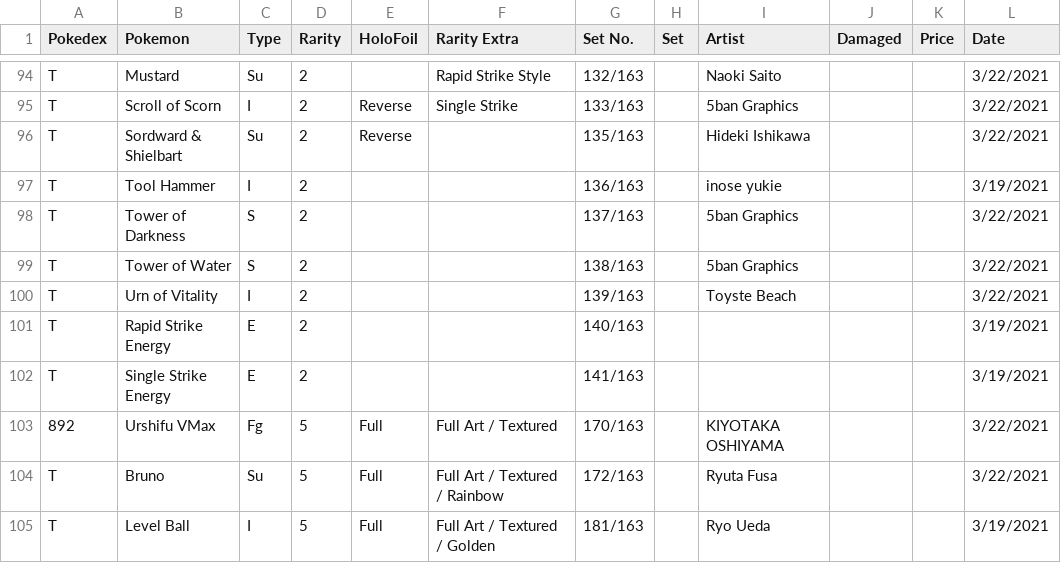
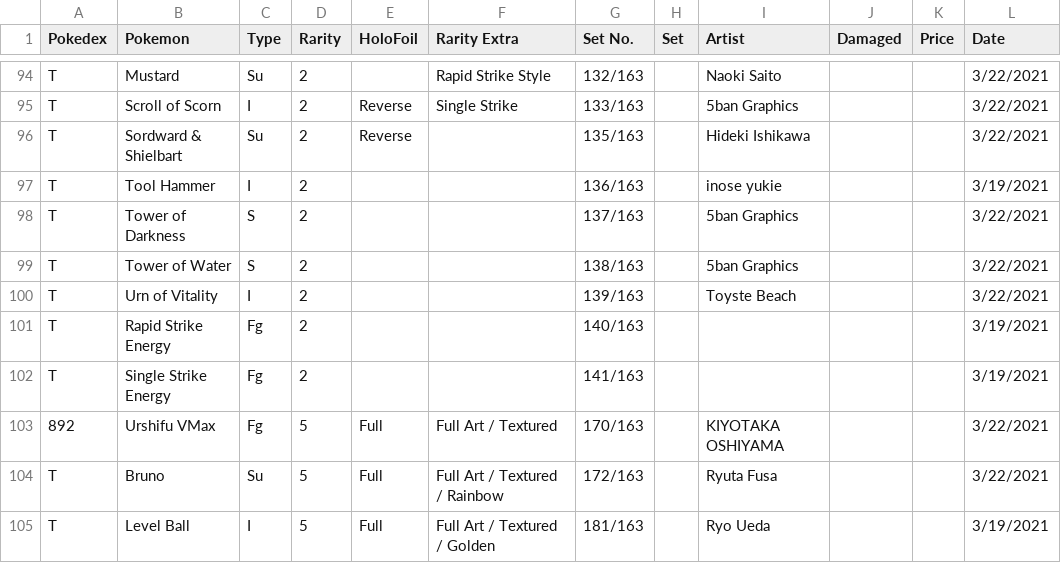
Before and after one commit to charlieroses/pokemoncards, a CSV file: csvFiles/tcgfiles/battlestyles.csv, drawn as a sheet; only a part is shown, gaps mark what is left out.

```diff
--- a/csvFiles/tcgfiles/battlestyles.csv
+++ b/csvFiles/tcgfiles/battlestyles.csv
@@ -100,4 +100,4 @@ T,Tower of Water,S,2,,,138/163,,5ban Graphics,,,3/22/2021
 T,Urn of Vitality,I,2,,,139/163,,Toyste Beach,,,3/22/2021
-T,Rapid Strike Energy,E,2,,,140/163,,,,,3/19/2021
-T,Single Strike Energy,E,2,,,141/163,,,,,3/19/2021
+T,Rapid Strike Energy,Fg,2,,,140/163,,,,,3/19/2021
+T,Single Strike Energy,Fg,2,,,141/163,,,,,3/19/2021
 892,Urshifu VMax,Fg,5,Full,Full Art / Textured,170/163,,KIYOTAKA OSHIYAMA,,,3/22/2021
```
Also changed, not shown: csvFiles/tcgfiles/crimsoninvasion.csv, csvFiles/tcgfiles/darknessablaze.csv, 41 other files.
